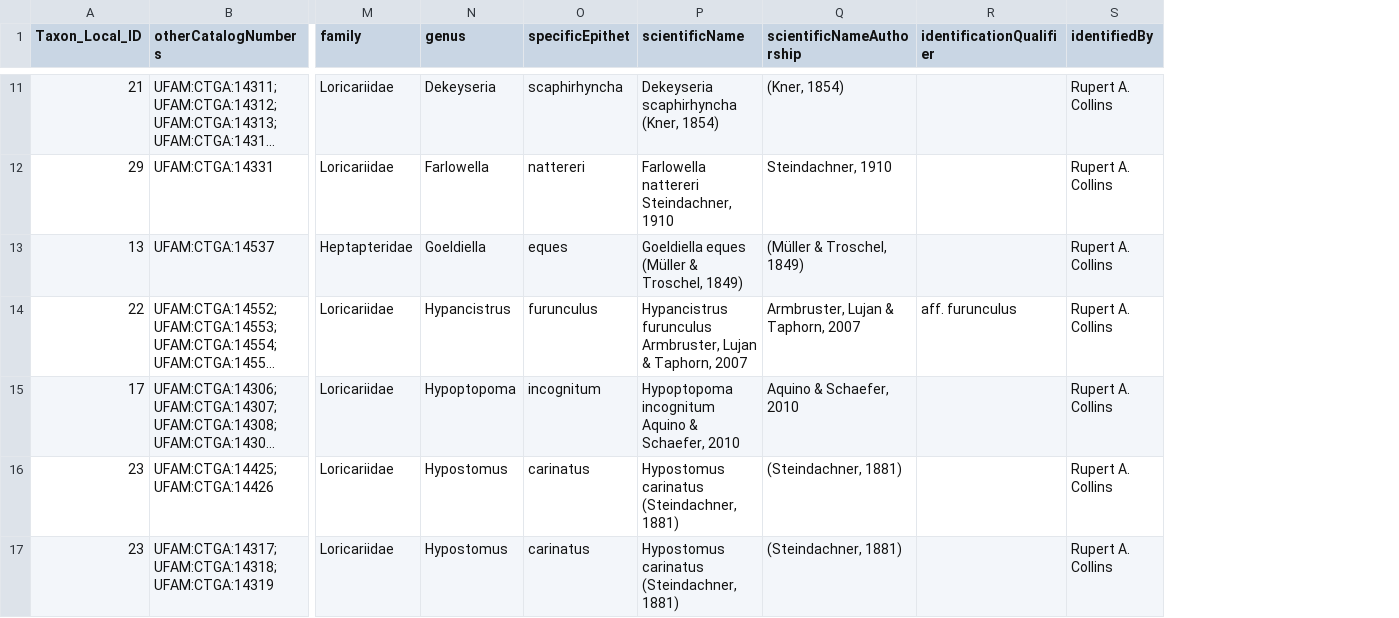
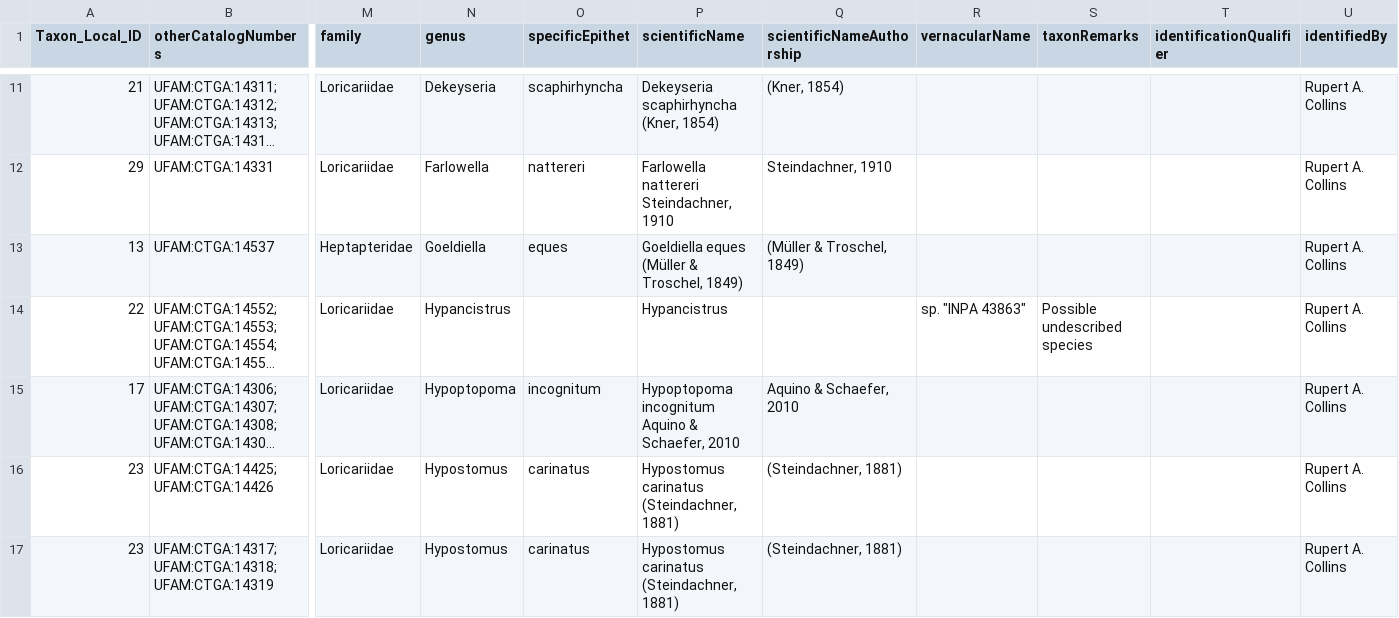
Before and after one commit to boopsboops/nhamunda-checklist, a CSV file: siluriformes_nhamunda.csv, drawn as a sheet; only a part is shown, gaps mark what is left out; long unchanged cells end in …; addresses are those after the commit; the diff covers the shown part only; the diff names each change by its address in the sheet, - before the commit and + after, or states it on an @@ line.

Commit message:
corrected names in master dwc

```diff
--- a/siluriformes_nhamunda.csv
+++ b/siluriformes_nhamunda.csv
+column R (vernacularName), row 14: sp. "INPA 43863"
+column S (taxonRemarks), row 14: Possible undescribed species
-O14 (specificEpithet): furunculus
+O14 (specificEpithet): (empty)
-P14 (scientificName): Hypancistrus furunculus Armbruster, Lujan & Taphorn, 2007
+P14 (scientificName): Hypancistrus
-Q14 (scientificNameAuthorship): Armbruster, Lujan & Taphorn, 2007
+Q14 (scientificNameAuthorship): (empty)
-T14 (identificationQualifier): aff. furunculus
+T14 (identificationQualifier): (empty)
```
Also changed, not shown: 19 edited cells elsewhere in this file.
